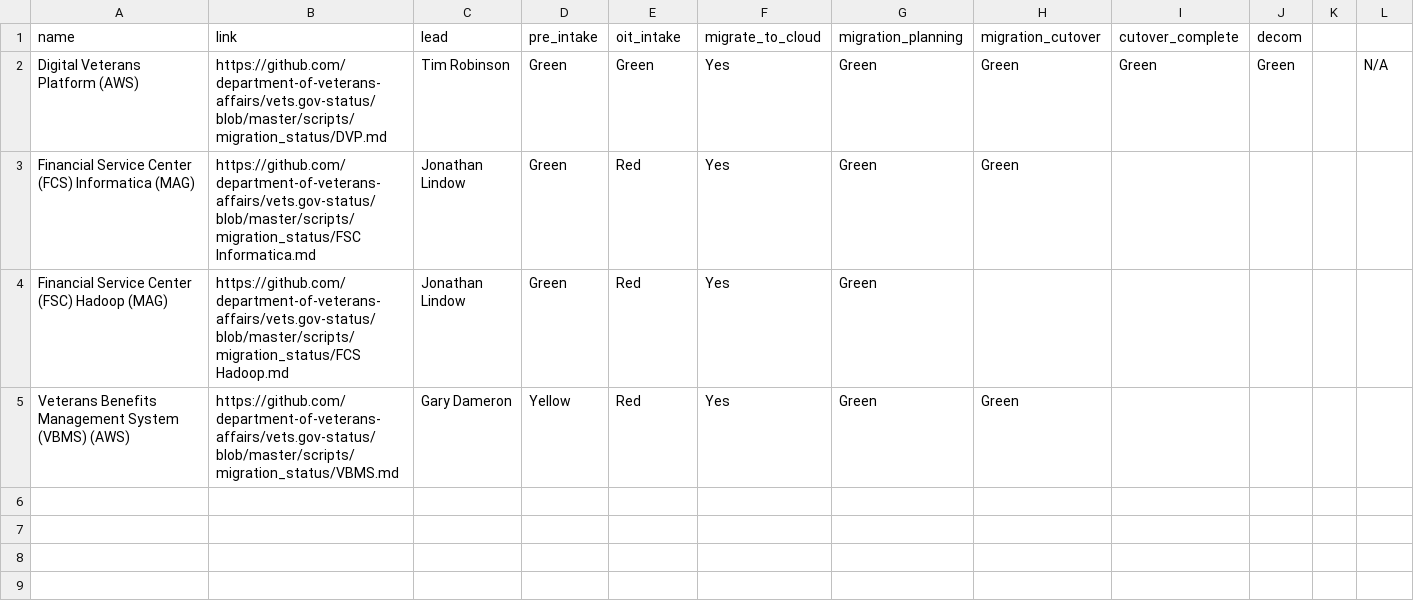
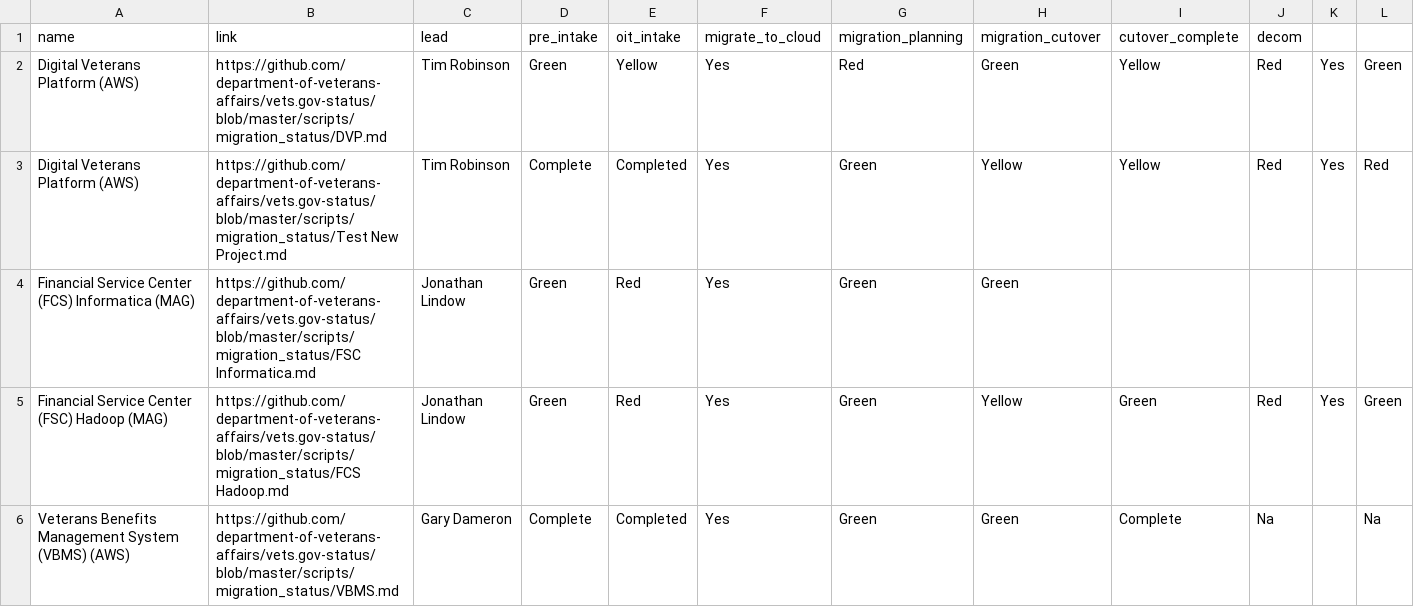
Before and after one commit to limitlessloop/vets.gov-status, a CSV file: _data/migration_status.csv, drawn as a sheet.

Commit message:
Updated Data

```diff
--- a/_data/migration_status.csv
+++ b/_data/migration_status.csv
@@ -1,5 +1,6 @@
 name,link,lead,pre_intake,oit_intake,                                 migrate_to_cloud,migration_planning,                                 migration_cutover,cutover_complete,decom
-Digital Veterans Platform (AWS),"https://github.com/department-of-veterans-affairs/vets.gov-status/blob/master/scripts/migration_status/DVP.md",Tim Robinson,Green,Green,Yes,Green,Green,Green,Green,,N/A
+Digital Veterans Platform (AWS),"https://github.com/department-of-veterans-affairs/vets.gov-status/blob/master/scripts/migration_status/DVP.md",Tim Robinson,Green,Yellow,Yes,Red,Green,Yellow,Red,Yes,Green
+Digital Veterans Platform (AWS),"https://github.com/department-of-veterans-affairs/vets.gov-status/blob/master/scripts/migration_status/Test New Project.md",Tim Robinson,Complete,Completed,Yes,Green,Yellow,Yellow,Red,Yes,Red
 Financial Service Center (FCS) Informatica (MAG),"https://github.com/department-of-veterans-affairs/vets.gov-status/blob/master/scripts/migration_status/FSC Informatica.md",Jonathan Lindow,Green,Red,Yes,Green,Green,,,,
-Financial Service Center (FSC) Hadoop (MAG),"https://github.com/department-of-veterans-affairs/vets.gov-status/blob/master/scripts/migration_status/FCS Hadoop.md",Jonathan Lindow,Green,Red,Yes,Green,,,,,
-Veterans Benefits Management System (VBMS) (AWS),"https://github.com/department-of-veterans-affairs/vets.gov-status/blob/master/scripts/migration_status/VBMS.md",Gary Dameron,Yellow,Red,Yes,Green,Green,,,,
+Financial Service Center (FSC) Hadoop (MAG),"https://github.com/department-of-veterans-affairs/vets.gov-status/blob/master/scripts/migration_status/FCS Hadoop.md",Jonathan Lindow,Green,Red,Yes,Green,Yellow,Green,Red,Yes,Green
+Veterans Benefits Management System (VBMS) (AWS),"https://github.com/department-of-veterans-affairs/vets.gov-status/blob/master/scripts/migration_status/VBMS.md",Gary Dameron,Complete,Completed,Yes,Green,Green,Complete,Na,,Na
```
Also changed, not shown: _data/discharge_mobile.csv, _data/facility_mobile.csv, 48 other files.
